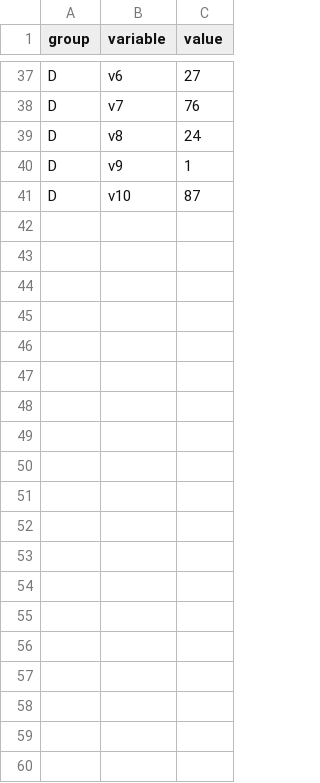
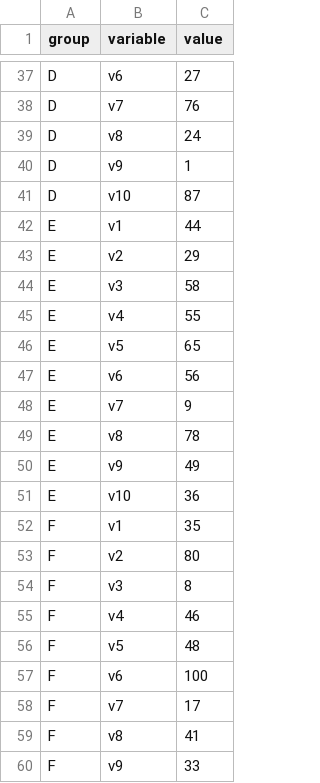
Before and after one commit to LYuan22/teststuff, a CSV file: data/fake.csv, drawn as a sheet; only a part is shown, gaps mark what is left out; the diff covers the shown part only.

```diff
--- a/data/fake.csv
+++ b/data/fake.csv
@@ -41 +41,20 @@ D,v9,1
 D,v10,87
+E,v1,44
+E,v2,29
+E,v3,58
+E,v4,55
+E,v5,65
+E,v6,56
+E,v7,9
+E,v8,78
+E,v9,49
+E,v10,36
+F,v1,35
+F,v2,80
+F,v3,8
+F,v4,46
+F,v5,48
+F,v6,100
+F,v7,17
+F,v8,41
+F,v9,33
```
Also changed, not shown: 31 added rows elsewhere in this file.
